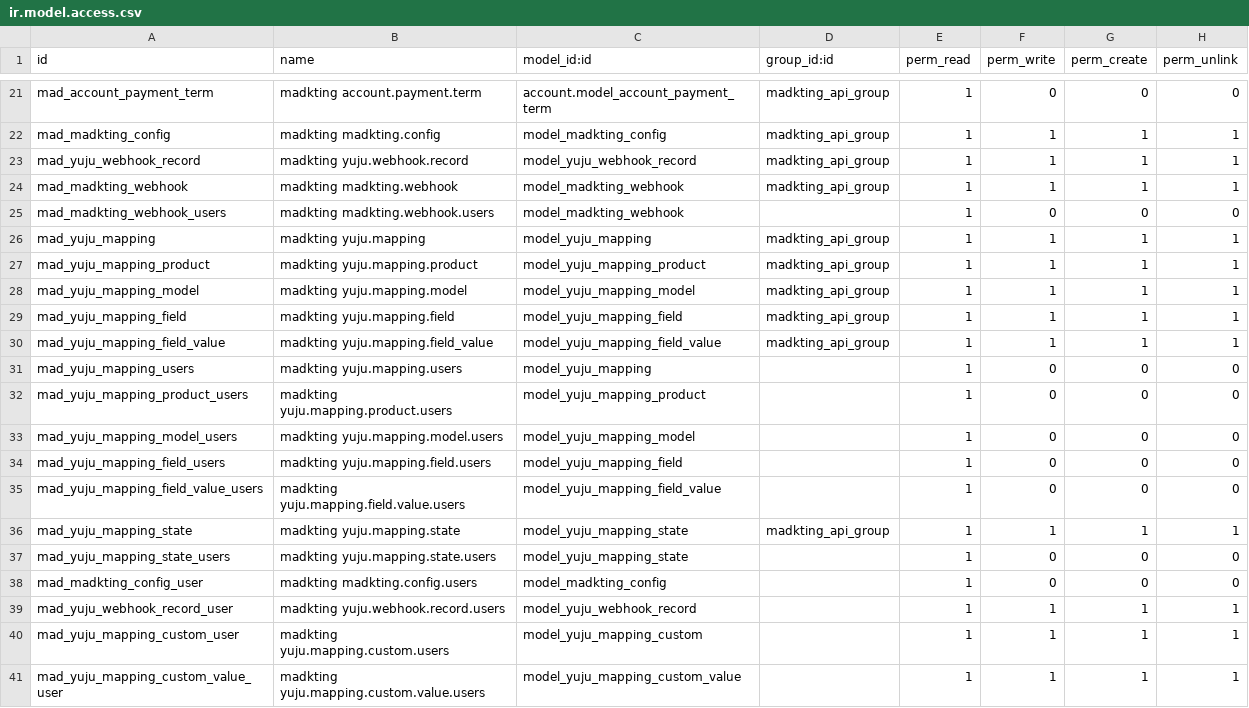
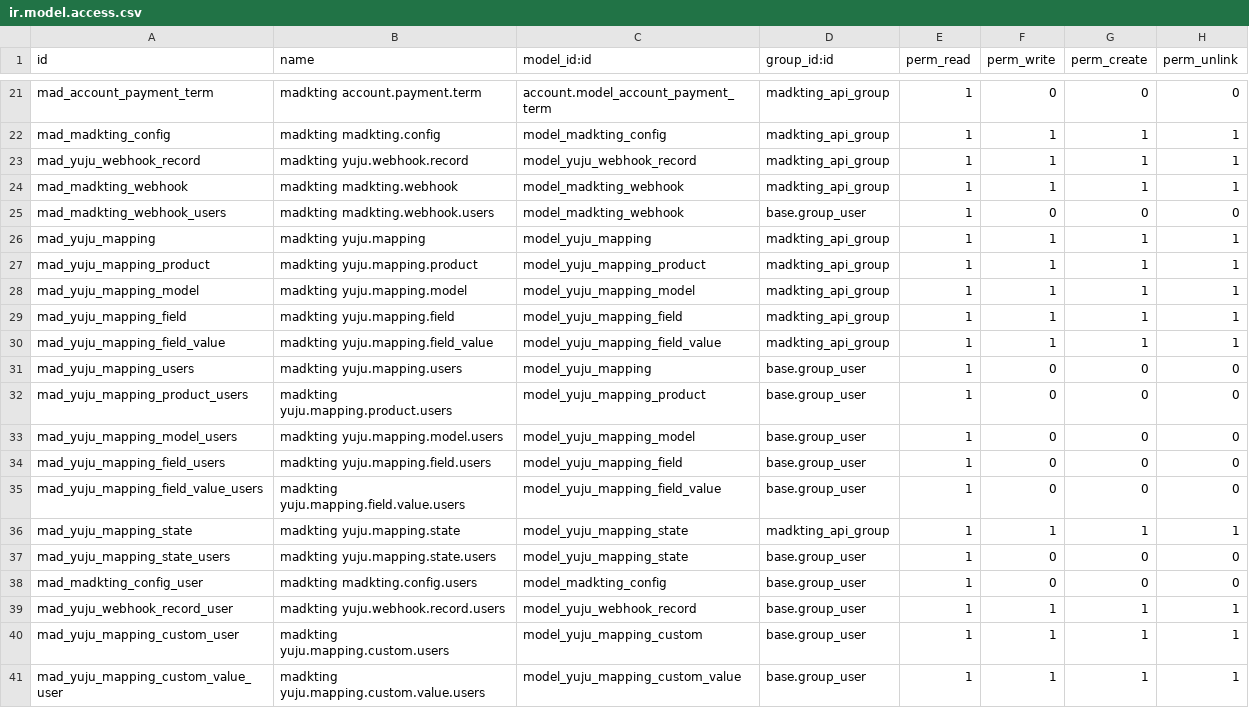
Before and after one commit to wonderbrands/yuju, a CSV file: madkting/security/ir.model.access.csv, drawn as a sheet; only a part is shown, gaps mark what is left out.

```diff
--- a/madkting/security/ir.model.access.csv
+++ b/madkting/security/ir.model.access.csv
@@ -24,3 +24,3 @@ mad_yuju_webhook_record,madkting yuju.webhook.record,model_yuju_webhook_record,m
 mad_madkting_webhook,madkting madkting.webhook,model_madkting_webhook,madkting_api_group,1,1,1,1
-mad_madkting_webhook_users,madkting madkting.webhook.users,model_madkting_webhook,,1,0,0,0
+mad_madkting_webhook_users,madkting madkting.webhook.users,model_madkting_webhook,base.group_user,1,0,0,0
 mad_yuju_mapping,madkting yuju.mapping,model_yuju_mapping,madkting_api_group,1,1,1,1
@@ -30,12 +30,12 @@ mad_yuju_mapping_field,madkting yuju.mapping.field,model_yuju_mapping_field,madk
 mad_yuju_mapping_field_value,madkting yuju.mapping.field_value,model_yuju_mapping_field_value,madkting_api_group,1,1,1,1
-mad_yuju_mapping_users,madkting yuju.mapping.users,model_yuju_mapping,,1,0,0,0
-mad_yuju_mapping_product_users,madkting yuju.mapping.product.users,model_yuju_mapping_product,,1,0,0,0
-mad_yuju_mapping_model_users,madkting yuju.mapping.model.users,model_yuju_mapping_model,,1,0,0,0
-mad_yuju_mapping_field_users,madkting yuju.mapping.field.users,model_yuju_mapping_field,,1,0,0,0
-mad_yuju_mapping_field_value_users,madkting yuju.mapping.field.value.users,model_yuju_mapping_field_value,,1,0,0,0
+mad_yuju_mapping_users,madkting yuju.mapping.users,model_yuju_mapping,base.group_user,1,0,0,0
+mad_yuju_mapping_product_users,madkting yuju.mapping.product.users,model_yuju_mapping_product,base.group_user,1,0,0,0
+mad_yuju_mapping_model_users,madkting yuju.mapping.model.users,model_yuju_mapping_model,base.group_user,1,0,0,0
+mad_yuju_mapping_field_users,madkting yuju.mapping.field.users,model_yuju_mapping_field,base.group_user,1,0,0,0
+mad_yuju_mapping_field_value_users,madkting yuju.mapping.field.value.users,model_yuju_mapping_field_value,base.group_user,1,0,0,0
 mad_yuju_mapping_state,madkting yuju.mapping.state,model_yuju_mapping_state,madkting_api_group,1,1,1,1
-mad_yuju_mapping_state_users,madkting yuju.mapping.state.users,model_yuju_mapping_state,,1,0,0,0
-mad_madkting_config_user,madkting madkting.config.users,model_madkting_config,,1,0,0,0
-mad_yuju_webhook_record_user,madkting yuju.webhook.record.users,model_yuju_webhook_record,,1,1,1,1
-mad_yuju_mapping_custom_user,madkting yuju.mapping.custom.users,model_yuju_mapping_custom,,1,1,1,1
-mad_yuju_mapping_custom_value_user,madkting yuju.mapping.custom.value.users,model_yuju_mapping_custom_value,,1,1,1,1
+mad_yuju_mapping_state_users,madkting yuju.mapping.state.users,model_yuju_mapping_state,base.group_user,1,0,0,0
+mad_madkting_config_user,madkting madkting.config.users,model_madkting_config,base.group_user,1,0,0,0
+mad_yuju_webhook_record_user,madkting yuju.webhook.record.users,model_yuju_webhook_record,base.group_user,1,1,1,1
+mad_yuju_mapping_custom_user,madkting yuju.mapping.custom.users,model_yuju_mapping_custom,base.group_user,1,1,1,1
+mad_yuju_mapping_custom_value_user,madkting yuju.mapping.custom.value.users,model_yuju_mapping_custom_value,base.group_user,1,1,1,1
```
Also changed, not shown: 22 other files.
